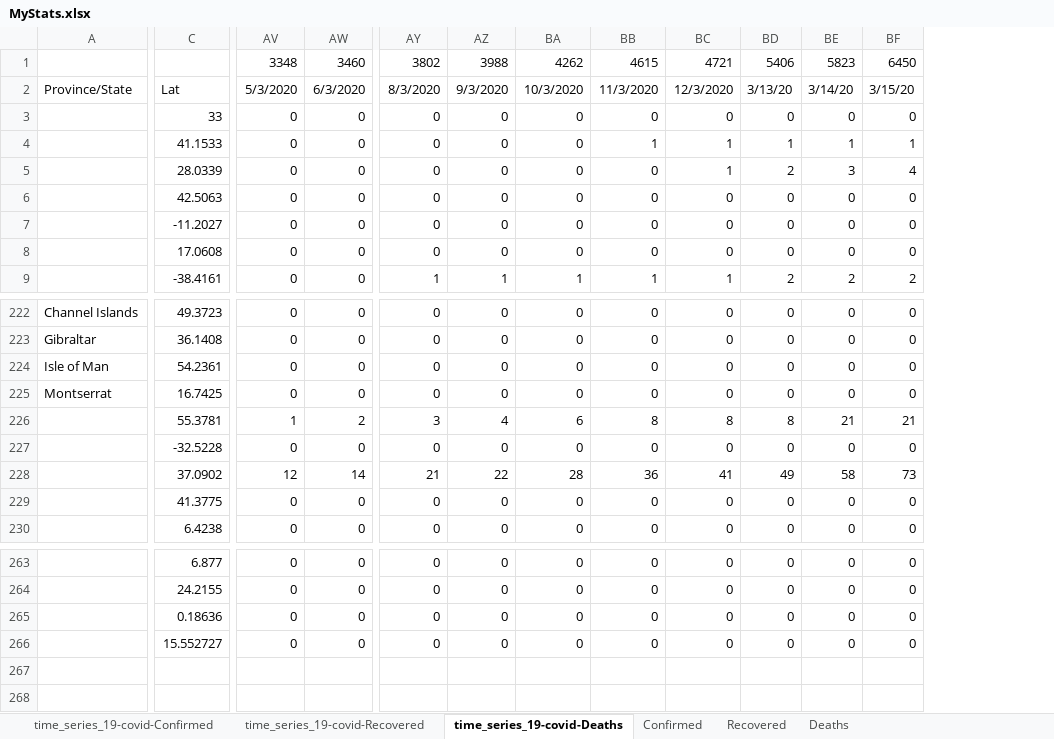
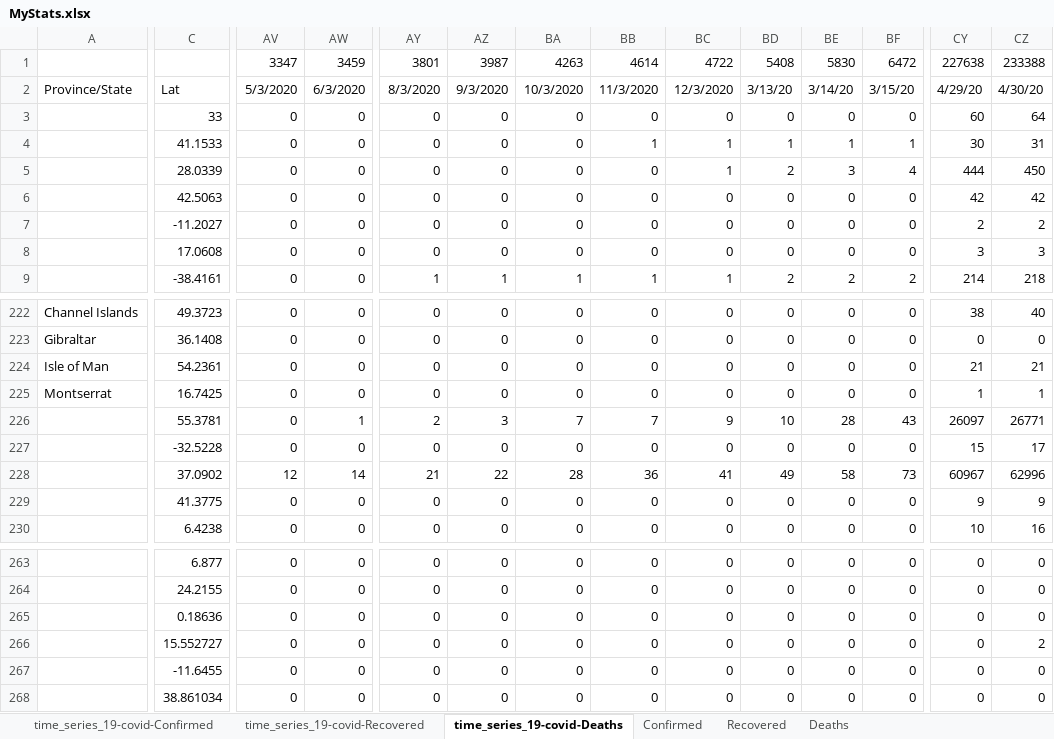
Before and after one commit to hotmailtestuser/COVID-19, an Excel workbook: csse_covid_19_data/csse_covid_19_time_series/MyStats.xlsx, sheet time_series_19-covid-Deaths, drawn as a sheet; only a part is shown, gaps mark what is left out; values as stored, in another font and other column widths than the file's, no borders; removed rows and columns are numbered as before the commit, all else as after; rows hold the shown columns only; the diff covers the shown part only; the diff names each change by its address in the sheet, - before the commit and + after, or states it on an @@ line.

```diff
--- a/csse_covid_19_data/csse_covid_19_time_series/MyStats.xlsx (sheet time_series_19-covid-Deaths)
+++ b/csse_covid_19_data/csse_covid_19_time_series/MyStats.xlsx (sheet time_series_19-covid-Deaths)
+column CY, rows 2-9: 4/29/20 | 60 | 30 | 444 | 42 | 2 | 3 | 214; rows 222-230: 38 | 0 | 21 | 1 | 26097 | 15 | 60967 | 9 | 10; rows 263-266: all 0
+column CZ, rows 2-9: 4/30/20 | 64 | 31 | 450 | 42 | 2 | 3 | 218; rows 222-230: 40 | 0 | 21 | 1 | 26771 | 17 | 62996 | 9 | 16; rows 263-266: 0 | 0 | 0 | 2
-row 1:  |  | 3348 | 3460 | 3802 | 3988 | 4262 | 4615 | 4721 | 5406 | 5823 | 6450
+row 1:  |  | 3347 | 3459 | 3801 | 3987 | 4263 | 4614 | 4722 | 5408 | 5830 | 6472 | 227638 | 233388
-AV226: 1
+AV226: 0
-AW226: 2
+AW226: 1
-AY226: 3
+AY226: 2
-AZ226: 4
+AZ226: 3
-BA226: 6
+BA226: 7
-BB226: 8
+BB226: 7
-BC226: 8
+BC226: 9
-BD226: 8
+BD226: 10
-BE226: 21
+BE226: 28
-BF226: 21
+BF226: 43
+row 267:  | -11.6455 | 0 | 0 | 0 | 0 | 0 | 0 | 0 | 0 | 0 | 0 | 0 | 0
+row 268:  | 38.861034 | 0 | 0 | 0 | 0 | 0 | 0 | 0 | 0 | 0 | 0 | 0 | 0
```
Also changed, not shown: 44 edited cells elsewhere in this sheet, sheet time_series_19-covid-Confirmed, sheet Deaths, sheet time_series_19-covid-Recovered, sheet % Death Rate (Known Outcomes), sheet % Case Fatality Rate, sheet Confirmed, 1 more sheet, formulas that keep their value, charts or pictures.
